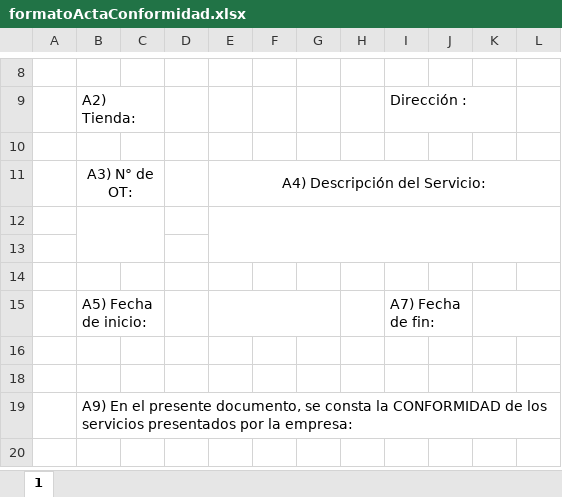
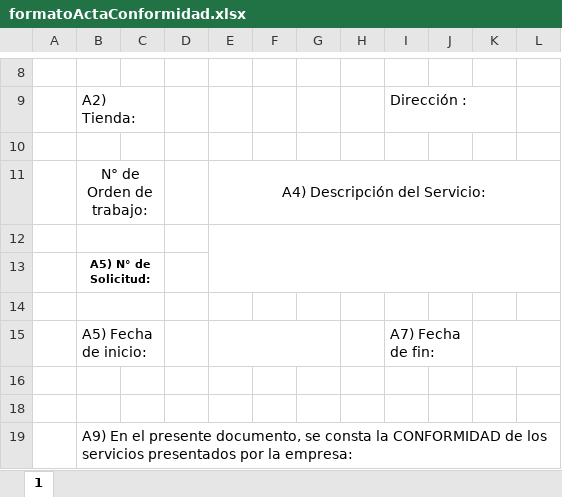
Before and after one commit to gianca04/superfood, an Excel workbook: app/Documents/formatoActaConformidad.xlsx, sheet 1, drawn as a sheet; only a part is shown, gaps mark what is left out; the shorter side is filled out with more unchanged rows; values as stored, in another font and other column widths than the file's, no borders; charts and pictures not drawn; the diff names each change by its address in the sheet, - before the commit and + after, or states it on an @@ line.

Commit message:
cambios en project y acta de conformidad blade.pdf

```diff
--- a/app/Documents/formatoActaConformidad.xlsx (sheet 1)
+++ b/app/Documents/formatoActaConformidad.xlsx (sheet 1)
-B11: A3) N° de OT:
+B11: N° de Orden de trabajo:
-B12:C13 merged
+B12:C12 merged
-B13: (empty)
+B13: A5) N° de Solicitud:
+B13:C13 merged
+B14:C14 merged
```
Also changed, not shown: 12 other files.
